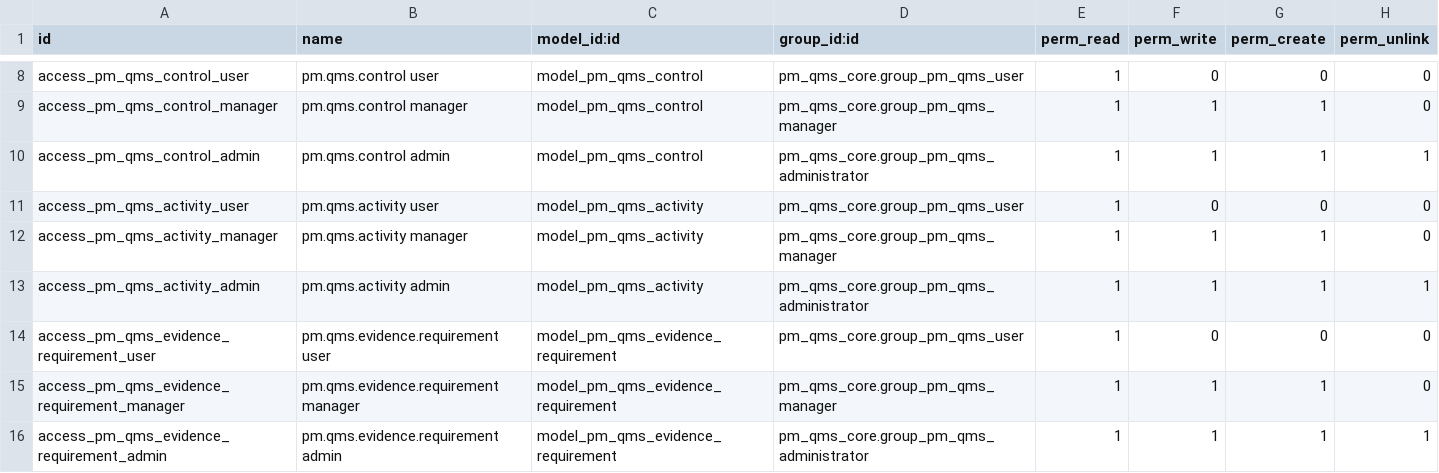
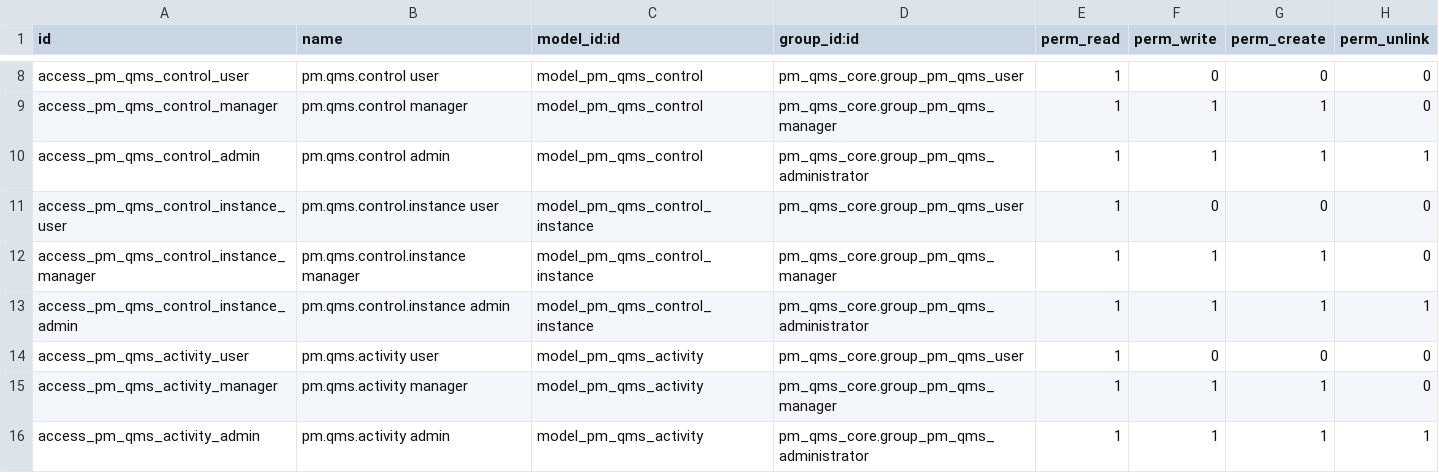
Before and after one commit to Cloud-Pixel-Studio/perfect-match-qms, a CSV file: addons/pm_qms_core/security/ir.model.access.csv, drawn as a sheet; only a part is shown, gaps mark what is left out; the shorter side is filled out with more unchanged rows; the diff names each change by its address in the sheet, - before the commit and + after, or states it on an @@ line.

```diff
--- a/addons/pm_qms_core/security/ir.model.access.csv
+++ b/addons/pm_qms_core/security/ir.model.access.csv
+row 11: access_pm_qms_control_instance_user | pm.qms.control.instance user | model_pm_qms_control_instance | pm_qms_core.group_pm_qms_user | 1 | 0 | 0 | 0
+row 12: access_pm_qms_control_instance_manager | pm.qms.control.instance manager | model_pm_qms_control_instance | pm_qms_core.group_pm_qms_manager | 1 | 1 | 1 | 0
+row 13: access_pm_qms_control_instance_admin | pm.qms.control.instance admin | model_pm_qms_control_instance | pm_qms_core.group_pm_qms_administrator | 1 | 1 | 1 | 1
```
Also changed, not shown: 56 other files.
